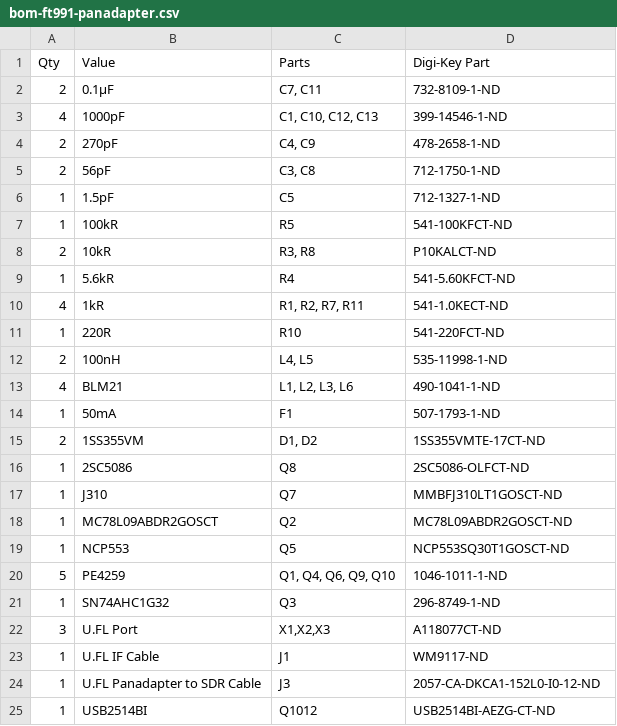
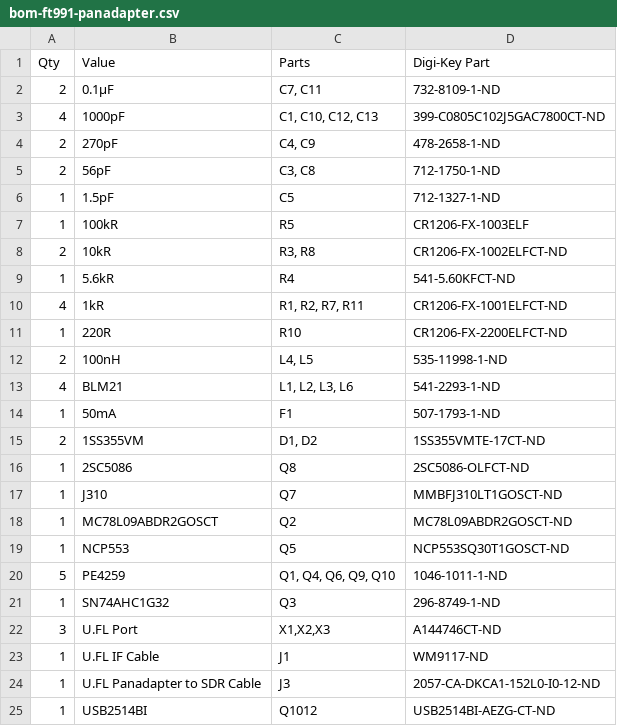
Before and after one commit to rfrht/FT991A-PAT, a CSV file: Design/bom-ft991-panadapter.csv, drawn as a sheet.

Commit message:
Updated BOM
Substituted a few unavailable parts with compatible ones.

Beware that some pieces are almost unobtanium as of now, for example: PE4259, USB2514BI, 2SC5086.

```diff
--- a/Design/bom-ft991-panadapter.csv
+++ b/Design/bom-ft991-panadapter.csv
@@ -2,3 +2,3 @@ Qty,Value,Parts,Digi-Key Part
 2,0.1µF,"C7, C11",732-8109-1-ND
-4,1000pF,"C1, C10, C12, C13",399-14546-1-ND
+4,1000pF,"C1, C10, C12, C13",399-C0805C102J5GAC7800CT-ND
 2,270pF,"C4, C9",478-2658-1-ND
@@ -6,9 +6,9 @@ Qty,Value,Parts,Digi-Key Part
 1,1.5pF,C5,712-1327-1-ND
-1,100kR,R5,541-100KFCT-ND
-2,10kR,"R3, R8",P10KALCT-ND
+1,100kR,R5,CR1206-FX-1003ELF
+2,10kR,"R3, R8",CR1206-FX-1002ELFCT-ND
 1,5.6kR,R4,541-5.60KFCT-ND
-4,1kR,"R1, R2, R7, R11",541-1.0KECT-ND
-1,220R,R10,541-220FCT-ND
+4,1kR,"R1, R2, R7, R11",CR1206-FX-1001ELFCT-ND
+1,220R,R10,CR1206-FX-2200ELFCT-ND
 2,100nH,"L4, L5",535-11998-1-ND
-4,BLM21,"L1, L2, L3, L6",490-1041-1-ND
+4,BLM21,"L1, L2, L3, L6",541-2293-1-ND
 1,50mA,F1,507-1793-1-ND
@@ -21,3 +21,3 @@ Qty,Value,Parts,Digi-Key Part
 1,SN74AHC1G32,Q3,296-8749-1-ND
-3,U.FL Port,"X1,X2,X3",A118077CT-ND
+3,U.FL Port,"X1,X2,X3",A144746CT-ND
 1,U.FL IF Cable,J1,WM9117-ND
```
